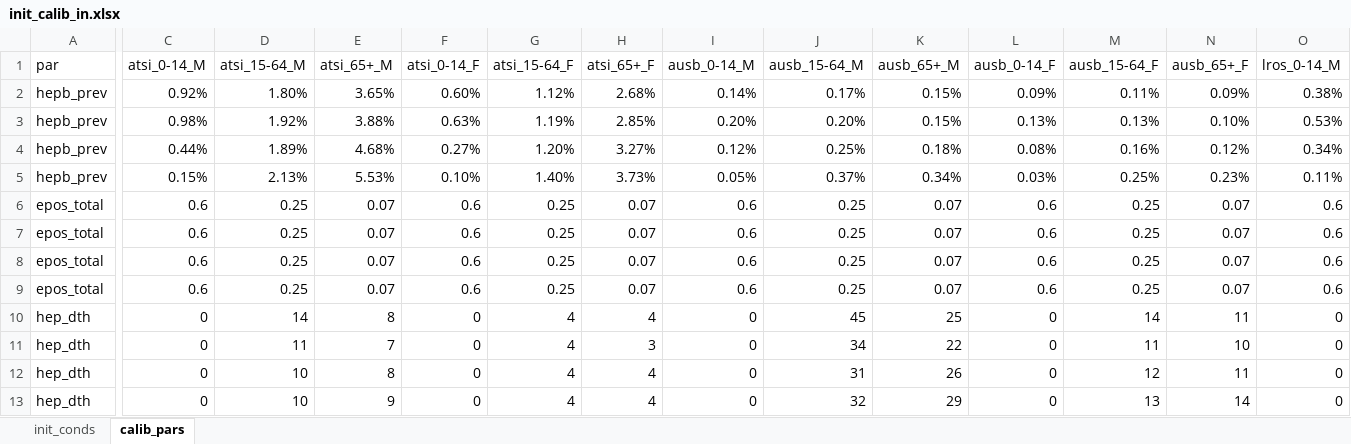
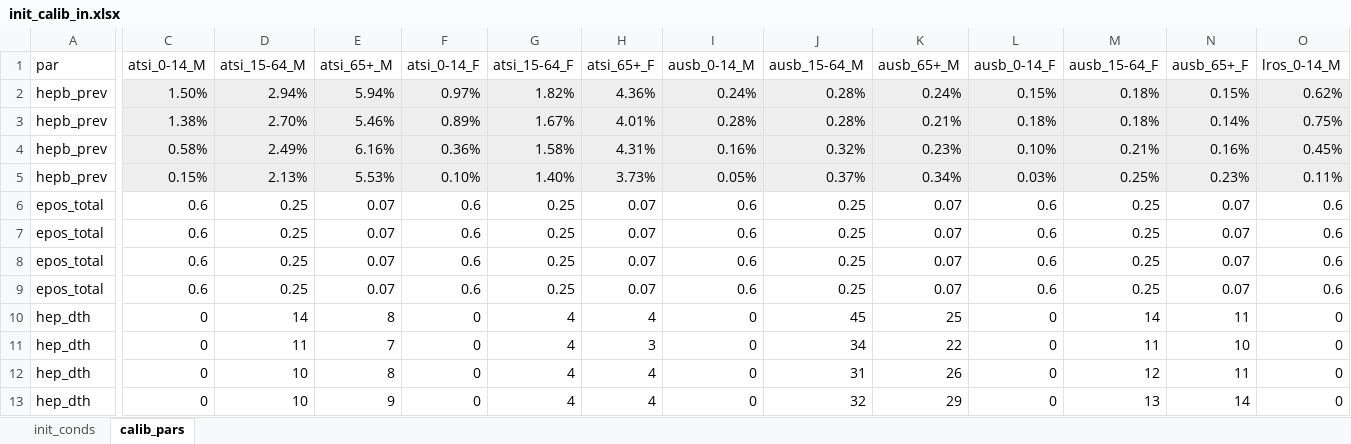
Before and after one commit to Burnet-Modelling/burnet-hbv, an Excel workbook: input data/init_calib_in.xlsx, sheet calib_pars, drawn as a sheet; only a part is shown, gaps mark what is left out; values as stored, in another font and other column widths than the file's, no borders; removed rows and columns are numbered as before the commit, all else as after; rows hold the shown columns only; the diff covers the shown part only; the diff names each change by its address in the sheet, - before the commit and + after, or states it on an @@ line.

```diff
--- a/input data/init_calib_in.xlsx (sheet calib_pars)
+++ b/input data/init_calib_in.xlsx (sheet calib_pars)
-row 2: hepb_prev | 0.92% | 1.80% | 3.65% | 0.60% | 1.12% | 2.68% | 0.14% | 0.17% | 0.15% | 0.09% | 0.11% | 0.09% | 0.38%
-row 3: hepb_prev | 0.98% | 1.92% | 3.88% | 0.63% | 1.19% | 2.85% | 0.20% | 0.20% | 0.15% | 0.13% | 0.13% | 0.10% | 0.53%
-row 4: hepb_prev | 0.44% | 1.89% | 4.68% | 0.27% | 1.20% | 3.27% | 0.12% | 0.25% | 0.18% | 0.08% | 0.16% | 0.12% | 0.34%
+row 2: hepb_prev | 1.50% | 2.94% | 5.94% | 0.97% | 1.82% | 4.36% | 0.24% | 0.28% | 0.24% | 0.15% | 0.18% | 0.15% | 0.62%
+row 3: hepb_prev | 1.38% | 2.70% | 5.46% | 0.89% | 1.67% | 4.01% | 0.28% | 0.28% | 0.21% | 0.18% | 0.18% | 0.14% | 0.75%
+row 4: hepb_prev | 0.58% | 2.49% | 6.16% | 0.36% | 1.58% | 4.31% | 0.16% | 0.32% | 0.23% | 0.10% | 0.21% | 0.16% | 0.45%
-C5:O5 fill: none
+C5:O5 fill: #EEEEEE
```
Also changed, not shown: cell formats elsewhere in this sheet, sheet init_conds, baseline_hepaus_pars.xlsx, databook/popsize_test_210926.xlsx, 8 other files.
